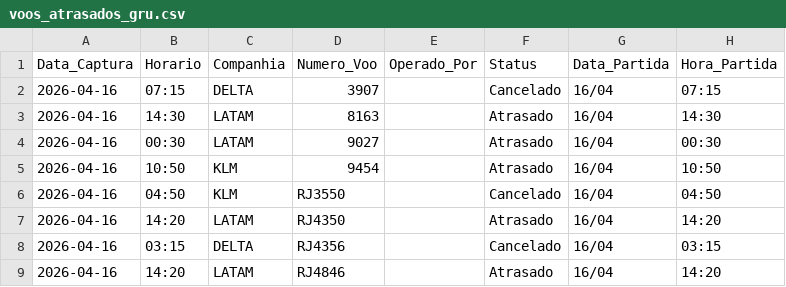
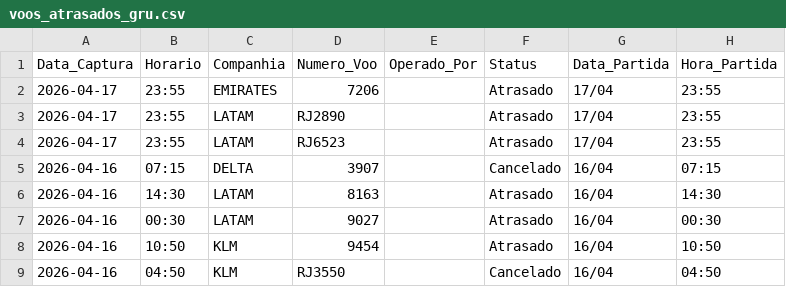
Before and after one commit to jonechelon/gru-flight-reliability-monitor, a CSV file: voos_atrasados_gru.csv, drawn as a sheet; only a part is shown; the shorter side is filled out with more unchanged rows.

Commit message:
report: update operational metrics [skip ci]

```diff
--- a/voos_atrasados_gru.csv
+++ b/voos_atrasados_gru.csv
@@ -1,2 +1,5 @@
 Data_Captura,Horario,Companhia,Numero_Voo,Operado_Por,Status,Data_Partida,Hora_Partida
+2026-04-17,23:55,EMIRATES,7206,,Atrasado,17/04,23:55
+2026-04-17,23:55,LATAM,RJ2890,,Atrasado,17/04,23:55
+2026-04-17,23:55,LATAM,RJ6523,,Atrasado,17/04,23:55
 2026-04-16,07:15,DELTA,3907,,Cancelado,16/04,07:15
```
